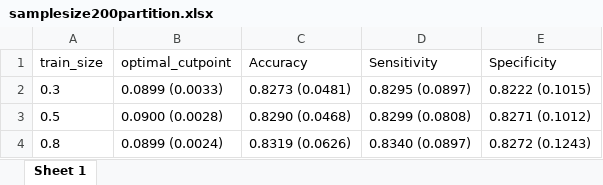
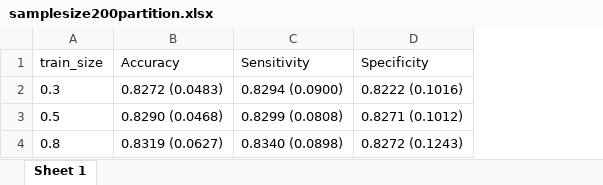
Before and after one commit to CuAnschutzShuaiZhu/thesis, an Excel workbook: DataProcessed/samplesize200partition.xlsx, sheet Sheet 1, drawn as a sheet; values as stored, in another font and other column widths than the file's, no borders; removed rows and columns are numbered as before the commit, all else as after; the diff names each change by its address in the sheet, - before the commit and + after, or states it on an @@ line.

```diff
--- a/DataProcessed/samplesize200partition.xlsx (sheet Sheet 1)
+++ b/DataProcessed/samplesize200partition.xlsx (sheet Sheet 1)
-column B (optimal_cutpoint), rows 2-4: 0.0899 (0.0033) | 0.0900 (0.0028) | 0.0899 (0.0024)
-B2 (Accuracy): 0.8273 (0.0481)
+B2 (Accuracy): 0.8272 (0.0483)
-C2 (Sensitivity): 0.8295 (0.0897)
+C2 (Sensitivity): 0.8294 (0.0900)
-D2 (Specificity): 0.8222 (0.1015)
+D2 (Specificity): 0.8222 (0.1016)
-B4 (Accuracy): 0.8319 (0.0626)
+B4 (Accuracy): 0.8319 (0.0627)
-C4 (Sensitivity): 0.8340 (0.0897)
+C4 (Sensitivity): 0.8340 (0.0898)
```
Also changed, not shown: 35 other files.
